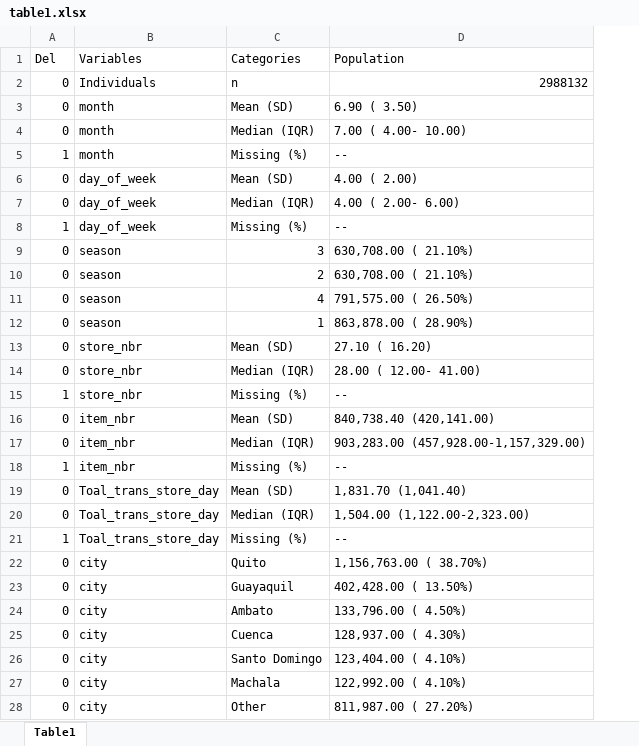
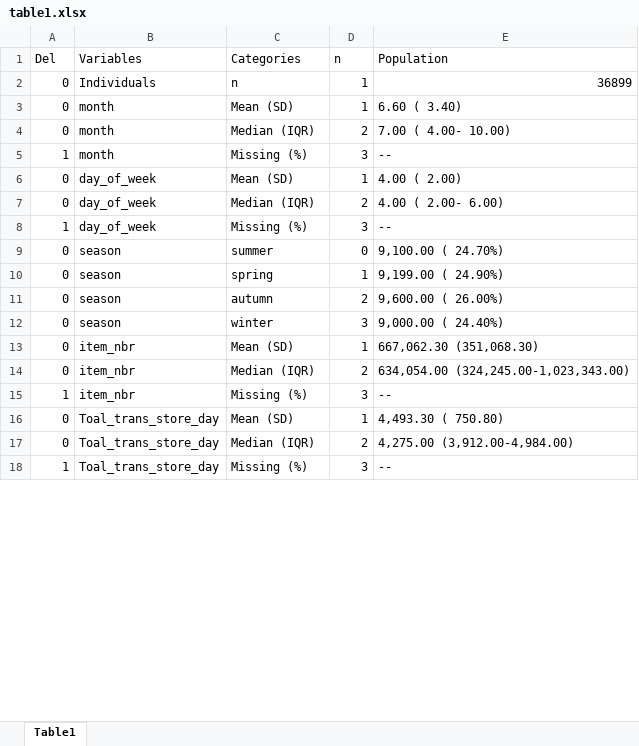
Before and after one commit to arielmuriels/-Favorita, an Excel workbook: table1.xlsx, sheet Table1, drawn as a sheet; only a part is shown; values as stored, in another font and other column widths than the file's, no cell formats; removed rows and columns are numbered as before the commit, all else as after; the diff covers the shown part only; the diff names each change by its address in the sheet, - before the commit and + after, or states it on an @@ line.

```diff
--- a/table1.xlsx (sheet Table1)
+++ b/table1.xlsx (sheet Table1)
+column D (n), rows 2-18: 1 | 1 | 2 | 3 | 1 | 2 | 3 | 0 | 1 | 2 | 3 | 1 | 2 | 3 | 1 | 2 | 3
-E2 (Population): 2988132
+E2 (Population): 36899
-E3 (Population): 6.90 ( 3.50)
+E3 (Population): 6.60 ( 3.40)
-C9 (Categories): 3
+C9 (Categories): summer
-E9 (Population): 630,708.00 ( 21.10%)
+E9 (Population): 9,100.00 ( 24.70%)
-C10 (Categories): 2
+C10 (Categories): spring
-E10 (Population): 630,708.00 ( 21.10%)
+E10 (Population): 9,199.00 ( 24.90%)
-C11 (Categories): 4
+C11 (Categories): autumn
-E11 (Population): 791,575.00 ( 26.50%)
+E11 (Population): 9,600.00 ( 26.00%)
-C12 (Categories): 1
+C12 (Categories): winter
-E12 (Population): 863,878.00 ( 28.90%)
+E12 (Population): 9,000.00 ( 24.40%)
-row 13: 0 | store_nbr | Mean (SD) | 27.10 ( 16.20)
-row 14: 0 | store_nbr | Median (IQR) | 28.00 ( 12.00- 41.00)
-row 15: 1 | store_nbr | Missing (%) | --
-E13 (Population): 840,738.40 (420,141.00)
+E13 (Population): 667,062.30 (351,068.30)
-E14 (Population): 903,283.00 (457,928.00-1,157,329.00)
+E14 (Population): 634,054.00 (324,245.00-1,023,343.00)
-E16 (Population): 1,831.70 (1,041.40)
+E16 (Population): 4,493.30 ( 750.80)
-E17 (Population): 1,504.00 (1,122.00-2,323.00)
+E17 (Population): 4,275.00 (3,912.00-4,984.00)
-row 22: 0 | city | Quito | 1,156,763.00 ( 38.70%)
-row 23: 0 | city | Guayaquil | 402,428.00 ( 13.50%)
-row 24: 0 | city | Ambato | 133,796.00 ( 4.50%)
-row 25: 0 | city | Cuenca | 128,937.00 ( 4.30%)
-row 26: 0 | city | Santo Domingo | 123,404.00 ( 4.10%)
-row 27: 0 | city | Machala | 122,992.00 ( 4.10%)
-row 28: 0 | city | Other | 811,987.00 ( 27.20%)
```
Also changed, not shown: 6 added rows, 95 removed rows and 37 edited cells elsewhere in this sheet, cell formats, Data Retrieval Protocol.xlsx, 2 other files.
